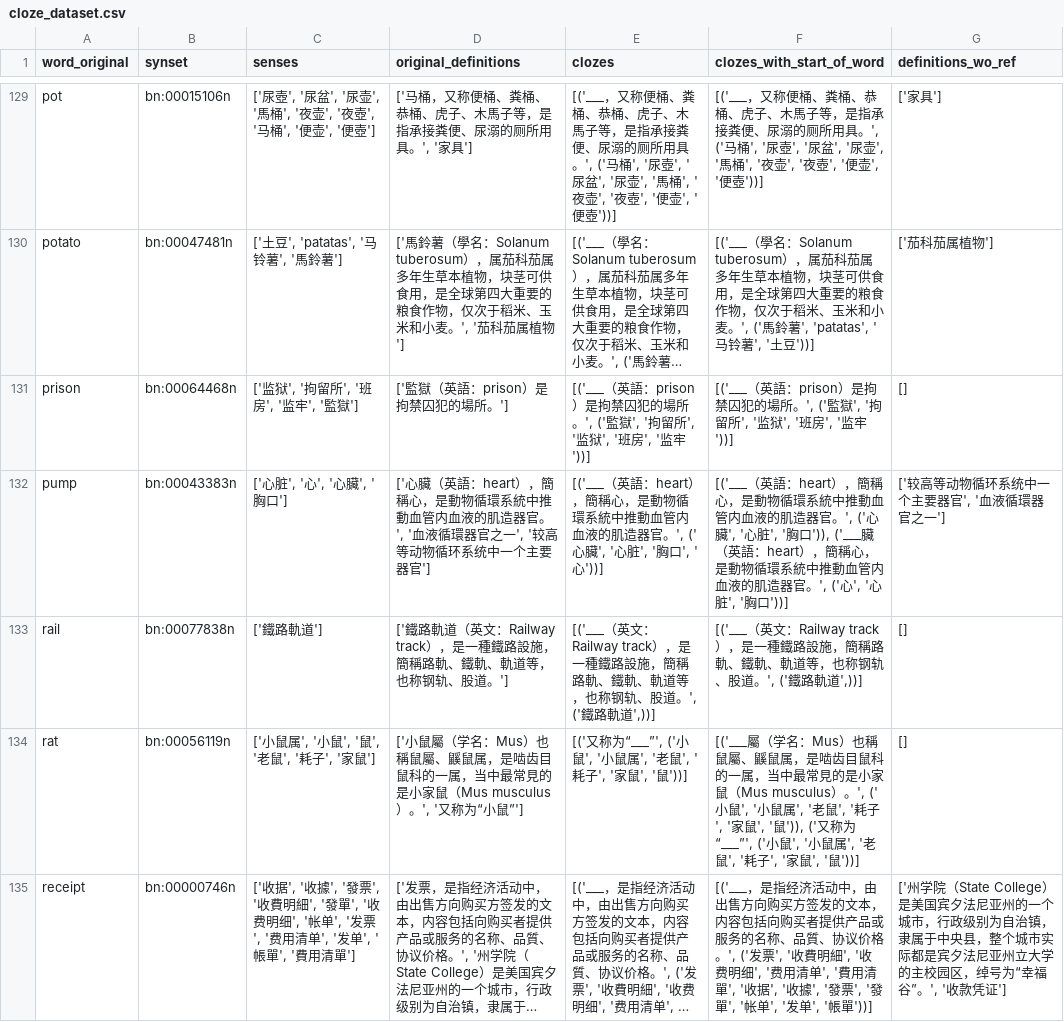
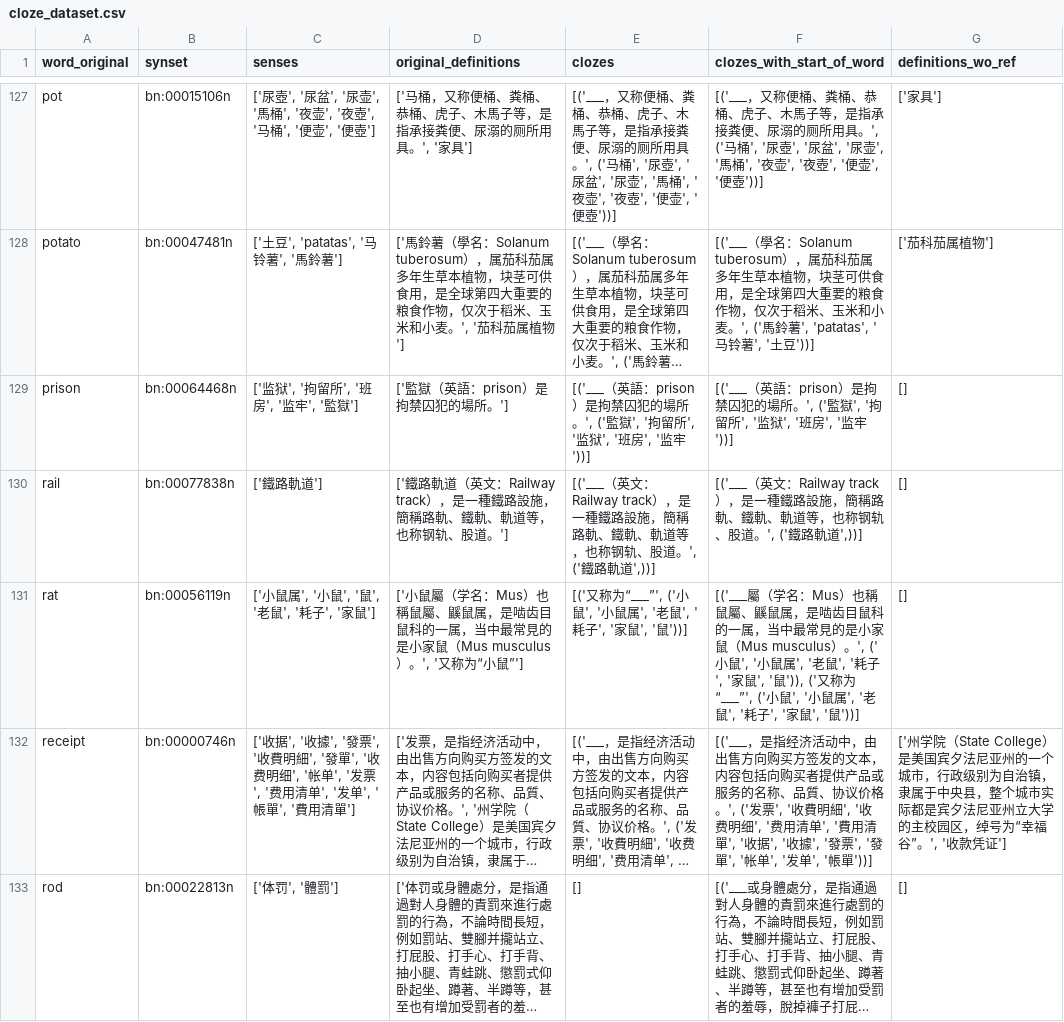
Before and after one commit to Butanium/llm-latent-language, a CSV file: data/langs/zh/cloze_dataset.csv, drawn as a sheet; only a part is shown, gaps mark what is left out; the shorter side is filled out with more unchanged rows; long unchanged cells end in …; the diff covers the shown part only; the diff names each change by its address in the sheet, - before the commit and + after, or states it on an @@ line.

```diff
--- a/data/langs/zh/cloze_dataset.csv
+++ b/data/langs/zh/cloze_dataset.csv
-row 132: pump | bn:00043383n | ['心脏', '心', '心臟', '胸口'] | ['心臟（英語：heart），簡稱心，是動物循環系統中推動血管内血液的肌造器官。', '血液循環器官之一', '较高等动物循环系统中一个主要器官'] | [('___（英語：heart），簡稱心，是動物循環系統中推動血管内血液的肌造器官。', ('心臟', '心脏', '胸口', '心'))] | [('___（英語：heart），簡稱心，是動物循環系統中推動血管内血液的肌造器官。', ('心臟', '心脏', '胸口')), ('___臟（英語：heart），簡稱心，是動物循環系統中推動血管内血液的肌造器官。', ('心', '心脏', '胸口'))] | ['较高等动物循环系统中一个主要器官', '血液循環器官之一']
```
Also changed, not shown: 5 removed rows elsewhere in this file, data/langs/de/cloze_dataset.csv, data/langs/en/synset_dataset.csv, 24 other files.
